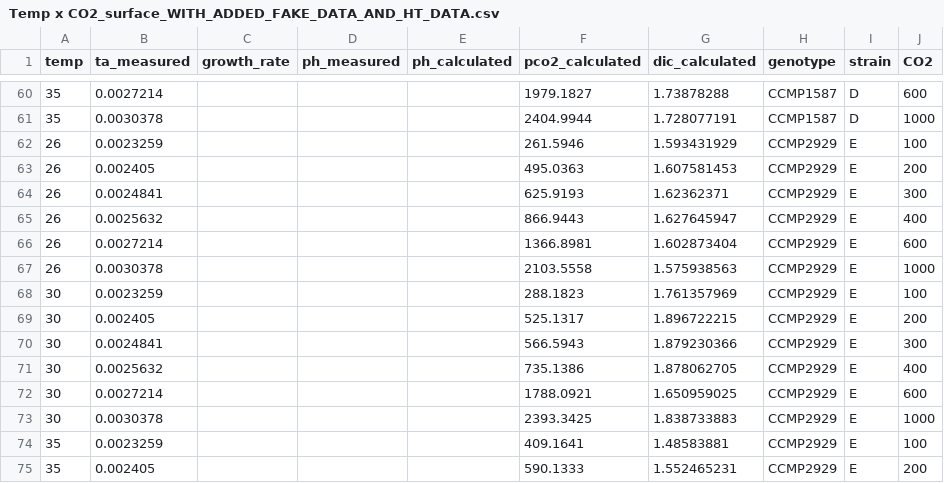
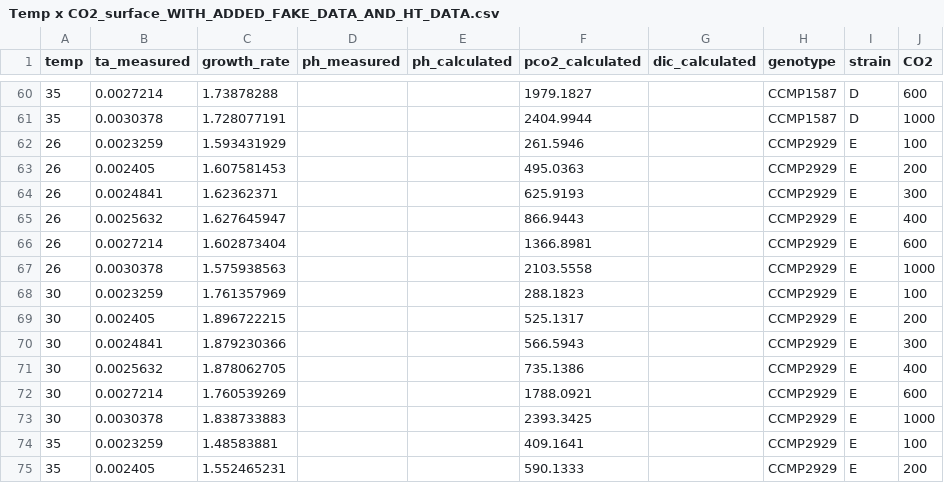
Before and after one commit to hannahtong7/Dissertation, a CSV file: Data/Exploratory Data/Temp x CO2_surface_WITH_ADDED_FAKE_DATA_AND_HT_DATA.csv, drawn as a sheet; only a part is shown, gaps mark what is left out; the diff covers the shown part only.

```diff
--- a/Data/Exploratory Data/Temp x CO2_surface_WITH_ADDED_FAKE_DATA_AND_HT_DATA.csv
+++ b/Data/Exploratory Data/Temp x CO2_surface_WITH_ADDED_FAKE_DATA_AND_HT_DATA.csv
@@ -60,16 +60,16 @@ temp,ta_measured,growth_rate,ph_measured,ph_calculated,pco2_calculated,dic_calcu
-35,0.0027214,,,,1979.1827,1.73878288,CCMP1587,D,600
-35,0.0030378,,,,2404.9944,1.728077191,CCMP1587,D,1000
-26,0.0023259,,,,261.5946,1.593431929,CCMP2929,E,100
-26,0.002405,,,,495.0363,1.607581453,CCMP2929,E,200
-26,0.0024841,,,,625.9193,1.62362371,CCMP2929,E,300
-26,0.0025632,,,,866.9443,1.627645947,CCMP2929,E,400
-26,0.0027214,,,,1366.8981,1.602873404,CCMP2929,E,600
-26,0.0030378,,,,2103.5558,1.575938563,CCMP2929,E,1000
-30,0.0023259,,,,288.1823,1.761357969,CCMP2929,E,100
-30,0.002405,,,,525.1317,1.896722215,CCMP2929,E,200
-30,0.0024841,,,,566.5943,1.879230366,CCMP2929,E,300
-30,0.0025632,,,,735.1386,1.878062705,CCMP2929,E,400
-30,0.0027214,,,,1788.0921,1.650959025,CCMP2929,E,600
-30,0.0030378,,,,2393.3425,1.838733883,CCMP2929,E,1000
-35,0.0023259,,,,409.1641,1.48583881,CCMP2929,E,100
-35,0.002405,,,,590.1333,1.552465231,CCMP2929,E,200
+35,0.0027214,1.73878288,,,1979.1827,,CCMP1587,D,600
+35,0.0030378,1.728077191,,,2404.9944,,CCMP1587,D,1000
+26,0.0023259,1.593431929,,,261.5946,,CCMP2929,E,100
+26,0.002405,1.607581453,,,495.0363,,CCMP2929,E,200
+26,0.0024841,1.62362371,,,625.9193,,CCMP2929,E,300
+26,0.0025632,1.627645947,,,866.9443,,CCMP2929,E,400
+26,0.0027214,1.602873404,,,1366.8981,,CCMP2929,E,600
+26,0.0030378,1.575938563,,,2103.5558,,CCMP2929,E,1000
+30,0.0023259,1.761357969,,,288.1823,,CCMP2929,E,100
+30,0.002405,1.896722215,,,525.1317,,CCMP2929,E,200
+30,0.0024841,1.879230366,,,566.5943,,CCMP2929,E,300
+30,0.0025632,1.878062705,,,735.1386,,CCMP2929,E,400
+30,0.0027214,1.760539269,,,1788.0921,,CCMP2929,E,600
+30,0.0030378,1.838733883,,,2393.3425,,CCMP2929,E,1000
+35,0.0023259,1.48583881,,,409.1641,,CCMP2929,E,100
+35,0.002405,1.552465231,,,590.1333,,CCMP2929,E,200
```
Also changed, not shown: 40 edited cells elsewhere in this file.
